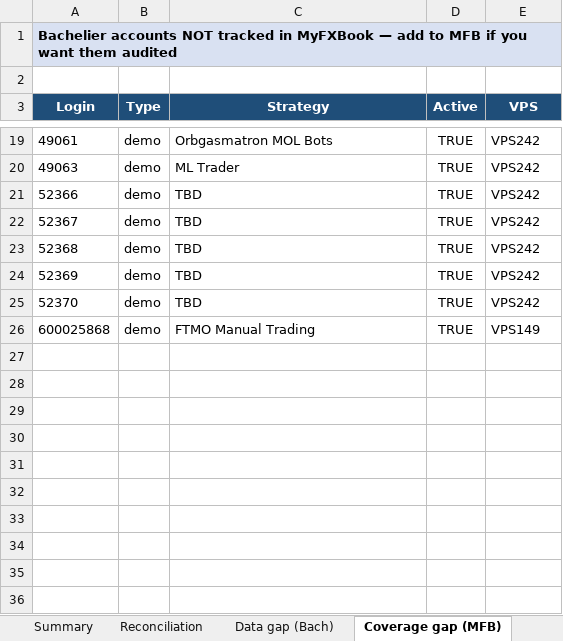
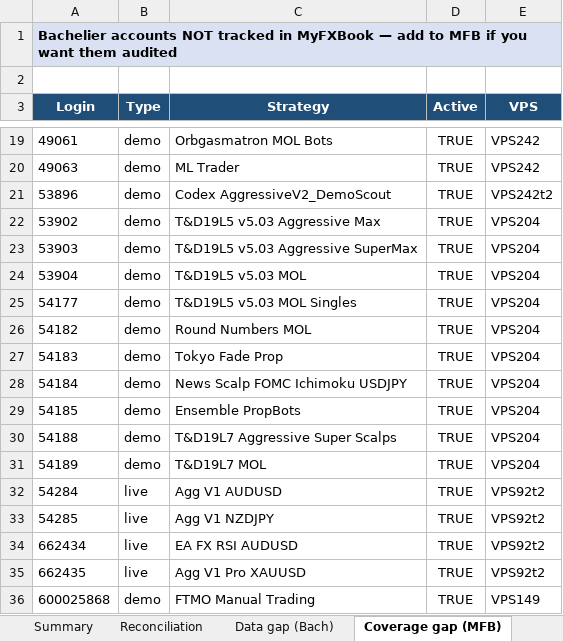
Before and after one commit to TheCryptocrat/bachelier-dashboards, an Excel workbook: MFB_Bachelier_Reconciliation_latest.xlsx, sheet Coverage gap (MFB), drawn as a sheet; only a part is shown, gaps mark what is left out; values as stored, in another font and other column widths than the file's, no borders; removed rows and columns are numbered as before the commit, all else as after; the diff names each change by its address in the sheet, - before the commit and + after, or states it on an @@ line.

```diff
--- a/MFB_Bachelier_Reconciliation_latest.xlsx (sheet Coverage gap (MFB))
+++ b/MFB_Bachelier_Reconciliation_latest.xlsx (sheet Coverage gap (MFB))
-A21 (Login): 52366
+A21 (Login): 53896
-C21 (Strategy): TBD
+C21 (Strategy): Codex AggressiveV2_DemoScout
-E21 (VPS): VPS242
+E21 (VPS): VPS242t2
-row 22: 52367 | demo | TBD | TRUE | VPS242
+row 22: 53902 | demo | T&D19L5 v5.03 Aggressive Max | TRUE | VPS204
+row 23: 53903 | demo | T&D19L5 v5.03 Aggressive SuperMax | TRUE | VPS204
-A24 (Login): 52368
+A24 (Login): 53904
-C24 (Strategy): TBD
+C24 (Strategy): T&D19L5 v5.03 MOL
-E24:E25 (VPS): VPS242
+E24:E25 (VPS): VPS204
-A25 (Login): 52369
+A25 (Login): 54177
-C25 (Strategy): TBD
+C25 (Strategy): T&D19L5 v5.03 MOL Singles
+row 26: 54182 | demo | Round Numbers MOL | TRUE | VPS204
+row 27: 54183 | demo | Tokyo Fade Prop | TRUE | VPS204
+row 28: 54184 | demo | News Scalp FOMC Ichimoku USDJPY | TRUE | VPS204
+row 29: 54185 | demo | Ensemble PropBots | TRUE | VPS204
+row 30: 54188 | demo | T&D19L7 Aggressive Super Scalps | TRUE | VPS204
-A31 (Login): 52370
+A31 (Login): 54189
-C31 (Strategy): TBD
+C31 (Strategy): T&D19L7 MOL
-E31 (VPS): VPS242
+E31 (VPS): VPS204
+row 32: 54284 | live | Agg V1 AUDUSD | TRUE | VPS92t2
+row 33: 54285 | live | Agg V1 NZDJPY | TRUE | VPS92t2
+row 34: 662434 | live | EA FX RSI AUDUSD | TRUE | VPS92t2
+row 35: 662435 | live | Agg V1 Pro XAUUSD | TRUE | VPS92t2
```
Also changed, not shown: sheet Reconciliation, sheet Data gap (Bach), sheet MFB legacy, sheet Summary, 4 other files.
